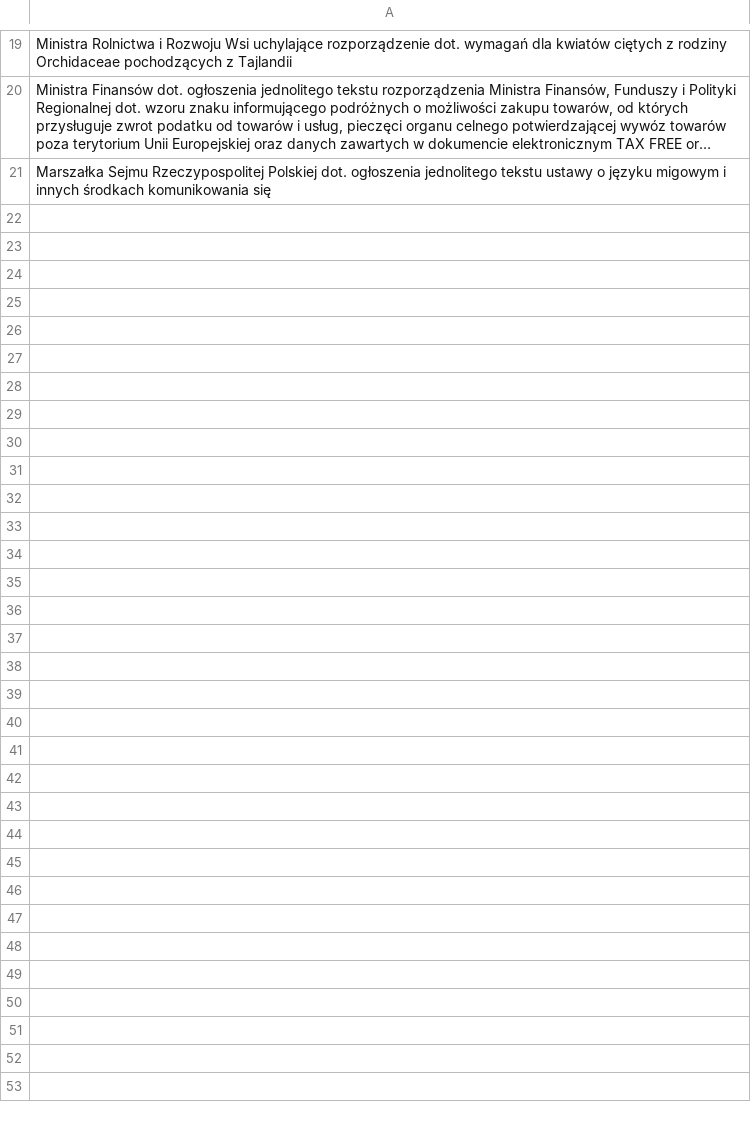
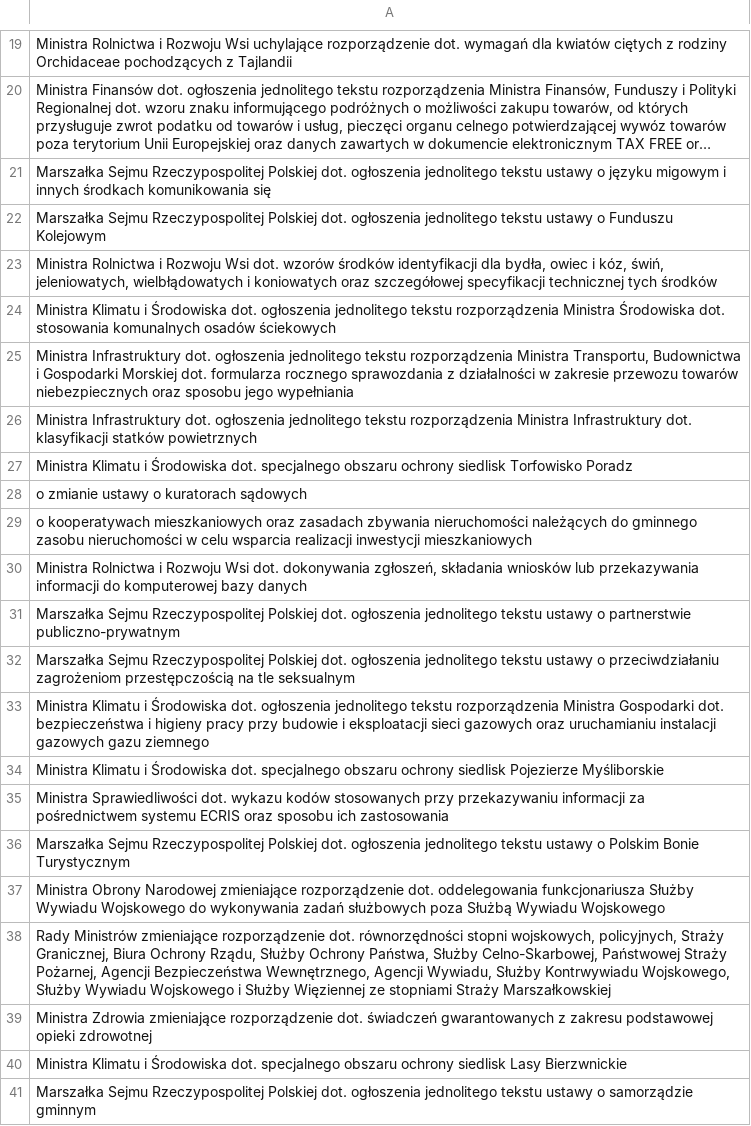
Before and after one commit to miskibin/sejm-stats, a CSV file: research/acts_cleaned.csv, drawn as a sheet; only a part is shown, gaps mark what is left out; long unchanged cells end in …; the diff covers the shown part only; the diff names each change by its address in the sheet, - before the commit and + after, or states it on an @@ line.

```diff
--- a/research/acts_cleaned.csv
+++ b/research/acts_cleaned.csv
+row 22: Marszałka Sejmu Rzeczypospolitej Polskiej dot. ogłoszenia jednolitego tekstu ustawy o Funduszu Kolejowym
+row 23: Ministra Rolnictwa i Rozwoju Wsi dot. wzorów środków identyfikacji dla bydła, owiec i kóz, świń, jeleniowatych, wielbłądowatych i koniowatych oraz szczegółowej specyfikacji technicznej tych środków
+row 24: Ministra Klimatu i Środowiska dot. ogłoszenia jednolitego tekstu rozporządzenia Ministra Środowiska dot. stosowania komunalnych osadów ściekowych
+row 25: Ministra Infrastruktury dot. ogłoszenia jednolitego tekstu rozporządzenia Ministra Transportu, Budownictwa i Gospodarki Morskiej dot. formularza rocznego sprawozdania z działalności w zakresie przewozu towarów niebezpiecznych oraz sposobu jego wypełniania
+row 26: Ministra Infrastruktury dot. ogłoszenia jednolitego tekstu rozporządzenia Ministra Infrastruktury dot. klasyfikacji statków powietrznych
+row 27: Ministra Klimatu i Środowiska dot. specjalnego obszaru ochrony siedlisk Torfowisko Poradz
+row 28: o zmianie ustawy o kuratorach sądowych
+row 29: o kooperatywach mieszkaniowych oraz zasadach zbywania nieruchomości należących do gminnego zasobu nieruchomości w celu wsparcia realizacji inwestycji mieszkaniowych
+row 30: Ministra Rolnictwa i Rozwoju Wsi dot. dokonywania zgłoszeń, składania wniosków lub przekazywania informacji do komputerowej bazy danych
+row 31: Marszałka Sejmu Rzeczypospolitej Polskiej dot. ogłoszenia jednolitego tekstu ustawy o partnerstwie publiczno-prywatnym
+row 32: Marszałka Sejmu Rzeczypospolitej Polskiej dot. ogłoszenia jednolitego tekstu ustawy o przeciwdziałaniu zagrożeniom przestępczością na tle seksualnym
+row 33: Ministra Klimatu i Środowiska dot. ogłoszenia jednolitego tekstu rozporządzenia Ministra Gospodarki dot. bezpieczeństwa i higieny pracy przy budowie i eksploatacji sieci gazowych oraz uruchamianiu instalacji gazowych gazu ziemnego
+row 34: Ministra Klimatu i Środowiska dot. specjalnego obszaru ochrony siedlisk Pojezierze Myśliborskie
+row 35: Ministra Sprawiedliwości dot. wykazu kodów stosowanych przy przekazywaniu informacji za pośrednictwem systemu ECRIS oraz sposobu ich zastosowania
+row 36: Marszałka Sejmu Rzeczypospolitej Polskiej dot. ogłoszenia jednolitego tekstu ustawy o Polskim Bonie Turystycznym
+row 37: Ministra Obrony Narodowej zmieniające rozporządzenie dot. oddelegowania funkcjonariusza Służby Wywiadu Wojskowego do wykonywania zadań służbowych poza Służbą Wywiadu Wojskowego
+row 38: Rady Ministrów zmieniające rozporządzenie dot. równorzędności stopni wojskowych, policyjnych, Straży Granicznej, Biura Ochrony Rządu, Służby Ochrony Państwa, Służby Celno-Skarbowej, Państwowej Straży Pożarnej, Agencji Bezpieczeństwa Wewnętrznego, Agencji Wywiadu, Służby Kontrwywiadu Wojskowego, Służby Wywiadu Wojskowego i Służby Więziennej ze stopniami Straży Marszałkowskiej
+row 39: Ministra Zdrowia zmieniające rozporządzenie dot. świadczeń gwarantowanych z zakresu podstawowej opieki zdrowotnej
+row 40: Ministra Klimatu i Środowiska dot. specjalnego obszaru ochrony siedlisk Lasy Bierzwnickie
+row 41: Marszałka Sejmu Rzeczypospolitej Polskiej dot. ogłoszenia jednolitego tekstu ustawy o samorządzie gminnym
```
Also changed, not shown: 10 added rows elsewhere in this file, 4 other files.
